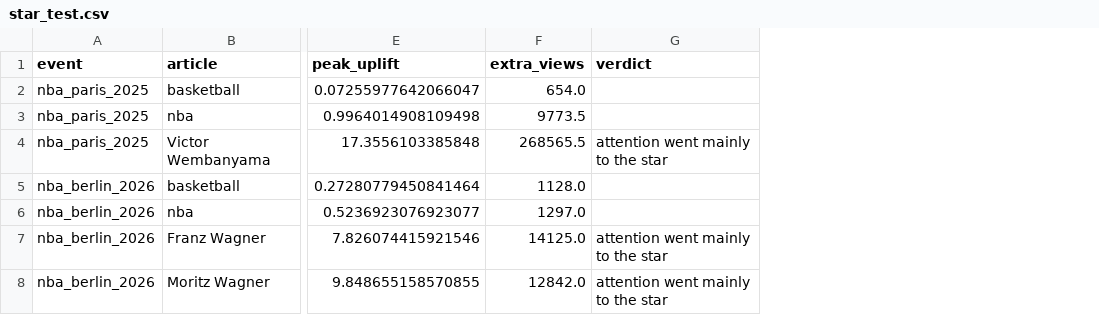
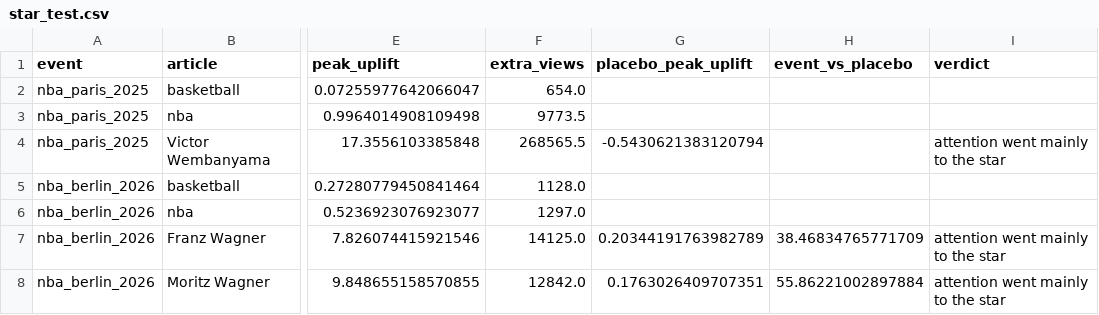
Before and after one commit to razvan-m-30/nba-europe-demand-plan, a CSV file: outputs/star_test.csv, drawn as a sheet; only a part is shown, gaps mark what is left out; the diff names each change by its address in the sheet, - before the commit and + after, or states it on an @@ line.

```diff
--- a/outputs/star_test.csv
+++ b/outputs/star_test.csv
+column G (placebo_peak_uplift), rows 4-8: -0.5430621383120794 |  |  | 0.20344191763982789 | 0.1763026409707351
+column H (event_vs_placebo), rows 7-8: 38.46834765771709 | 55.86221002897884
```
Also changed, not shown: 3 other files.
